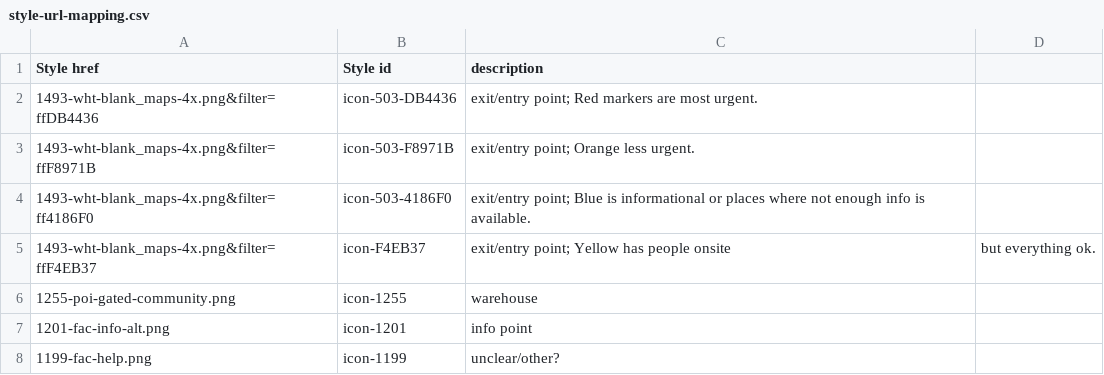
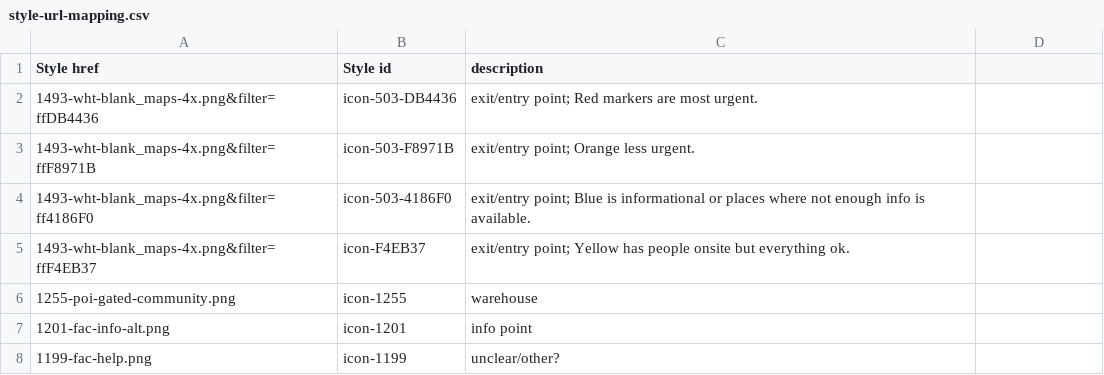
Before and after one commit to refugeehackathon/refugeetransit-data, a CSV file: prepared-kml/style-url-mapping.csv, drawn as a sheet.

Commit message:
don't use commas

```diff
--- a/prepared-kml/style-url-mapping.csv
+++ b/prepared-kml/style-url-mapping.csv
@@ -4,3 +4,3 @@ Style href,Style id,description
 1493-wht-blank_maps-4x.png&filter=ff4186F0,icon-503-4186F0,exit/entry point; Blue is informational or places where not enough info is available.
-1493-wht-blank_maps-4x.png&filter=ffF4EB37,icon-F4EB37,exit/entry point; Yellow has people onsite, but everything ok.
+1493-wht-blank_maps-4x.png&filter=ffF4EB37,icon-F4EB37,exit/entry point; Yellow has people onsite but everything ok.
 1255-poi-gated-community.png,icon-1255,warehouse
```
